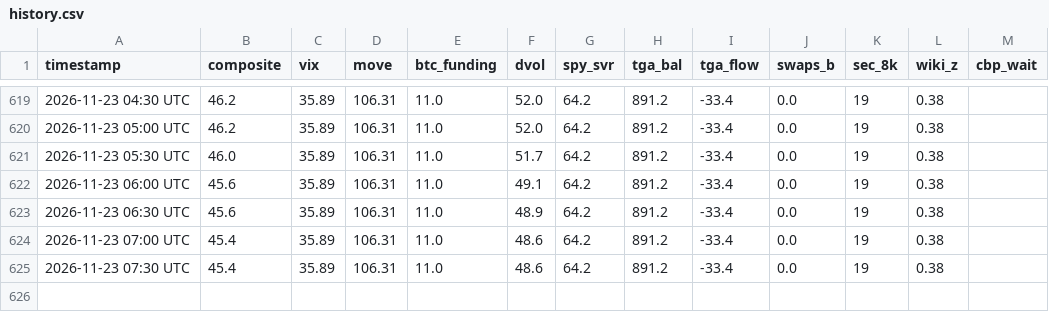
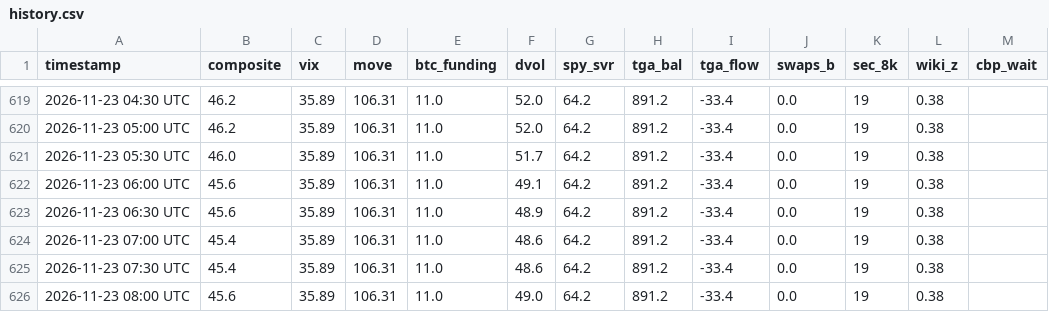
Before and after one commit to hartmutnese-stack/OMW-origin, a CSV file: history.csv, drawn as a sheet; only a part is shown, gaps mark what is left out.

```diff
--- a/history.csv
+++ b/history.csv
@@ -625 +625,2 @@ timestamp,composite,vix,move,btc_funding,dvol,spy_svr,tga_bal,tga_flow,swaps_b,s
 2026-11-23 07:30 UTC,45.4,35.89,106.31,11.0,48.6,64.2,891.2,-33.4,0.0,19,0.38,
+2026-11-23 08:00 UTC,45.6,35.89,106.31,11.0,49.0,64.2,891.2,-33.4,0.0,19,0.38,
```
Also changed, not shown: 3 other files.
